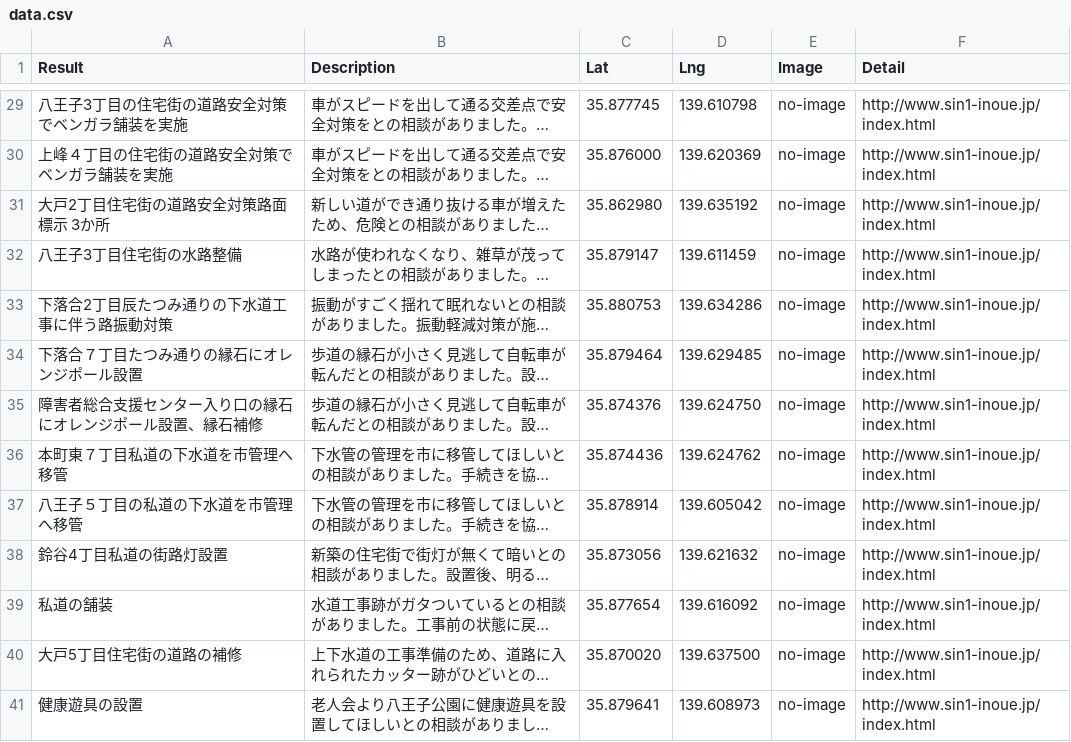
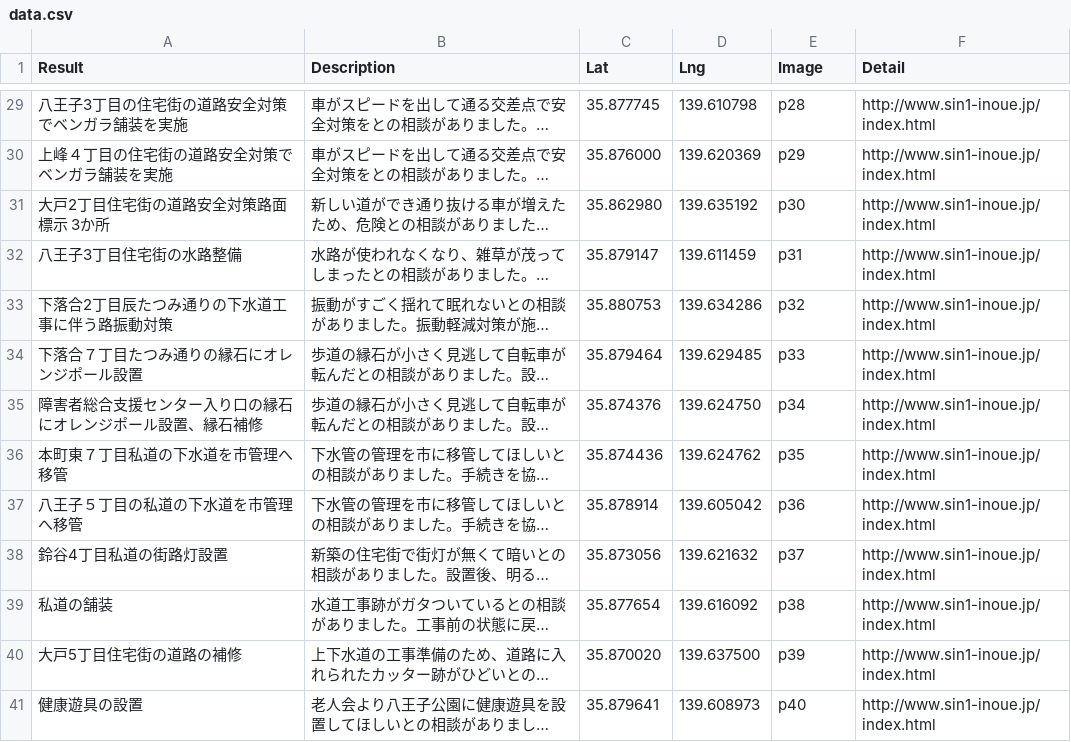
Before and after one commit to komeimap/saitama-chuo_old, a CSV file: data.csv, drawn as a sheet; only a part is shown, gaps mark what is left out; long unchanged cells end in …; the diff covers the shown part only; the diff names each change by its address in the sheet, - before the commit and + after, or states it on an @@ line.

```diff
--- a/data.csv
+++ b/data.csv
-E29 (Image): no-image
+E29 (Image): p28
-E30 (Image): no-image
+E30 (Image): p29
-E31 (Image): no-image
+E31 (Image): p30
-E32 (Image): no-image
+E32 (Image): p31
-E33 (Image): no-image
+E33 (Image): p32
-E34 (Image): no-image
+E34 (Image): p33
-E35 (Image): no-image
+E35 (Image): p34
-E36 (Image): no-image
+E36 (Image): p35
-E37 (Image): no-image
+E37 (Image): p36
-E38 (Image): no-image
+E38 (Image): p37
-E39 (Image): no-image
+E39 (Image): p38
-E40 (Image): no-image
+E40 (Image): p39
-E41 (Image): no-image
+E41 (Image): p40
```
Also changed, not shown: 25 edited cells elsewhere in this file, 5 other files.
